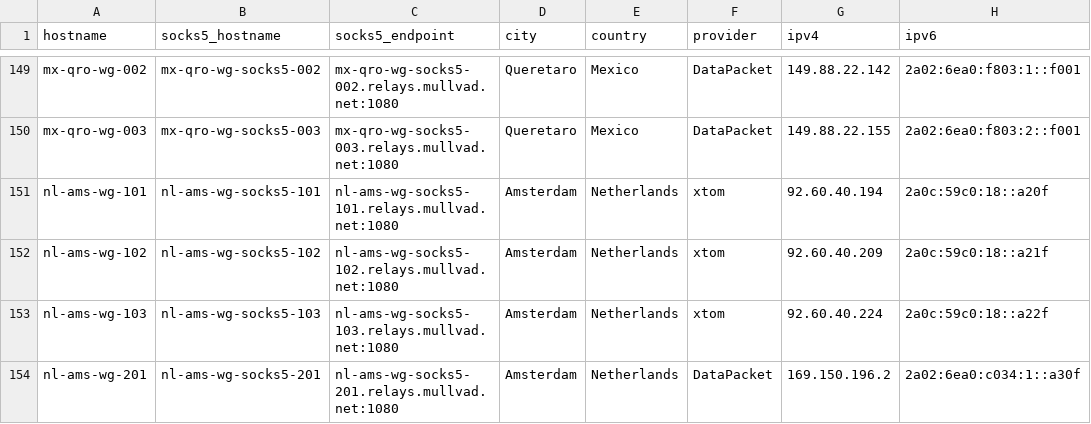
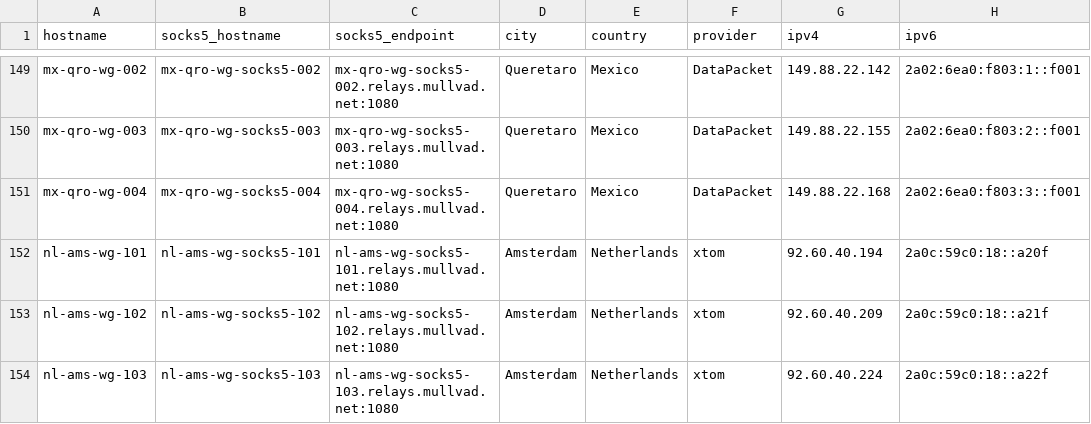
Before and after one commit to tommy-ca/mulvad-relay-list, a CSV file: relays.csv, drawn as a sheet; only a part is shown, gaps mark what is left out; the shorter side is filled out with more unchanged rows; the diff names each change by its address in the sheet, - before the commit and + after, or states it on an @@ line.

```diff
--- a/relays.csv
+++ b/relays.csv
+row 151: mx-qro-wg-004 | mx-qro-wg-socks5-004 | mx-qro-wg-socks5-004.relays.mullvad.net:1080 | Queretaro | Mexico | DataPacket | 149.88.22.168 | 2a02:6ea0:f803:3::f001
```
Also changed, not shown: 4 other files.
